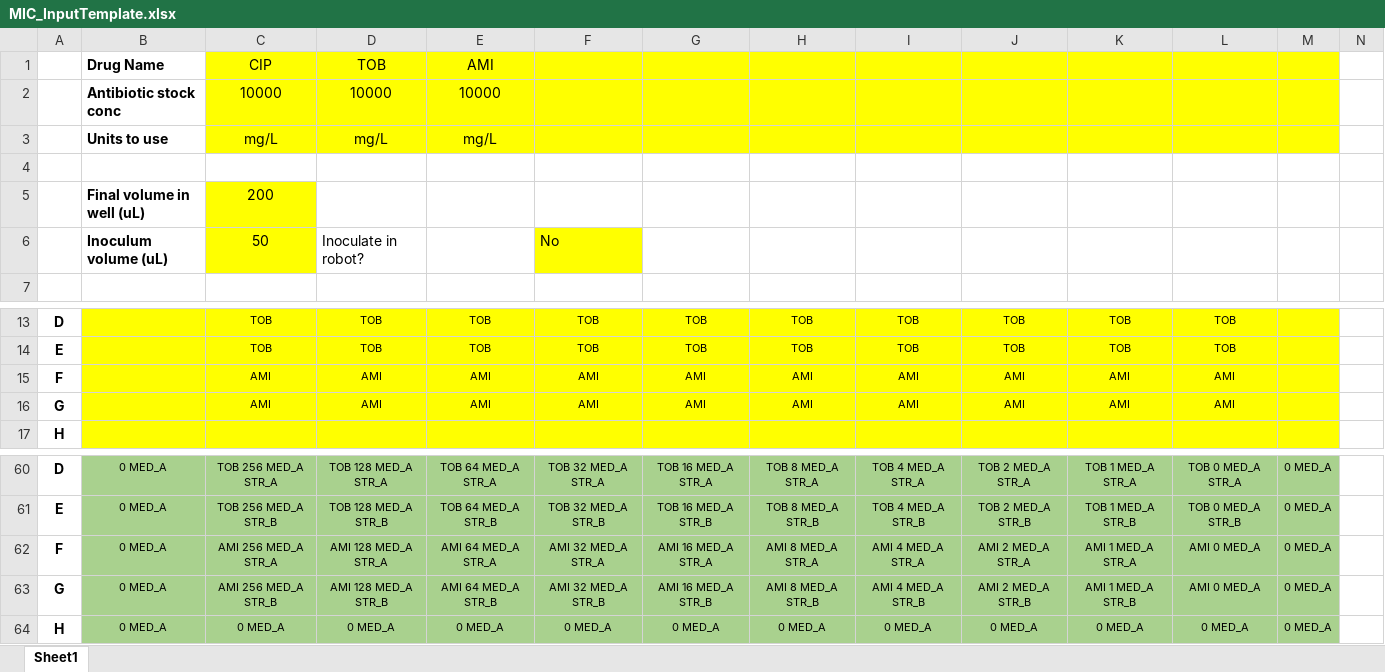
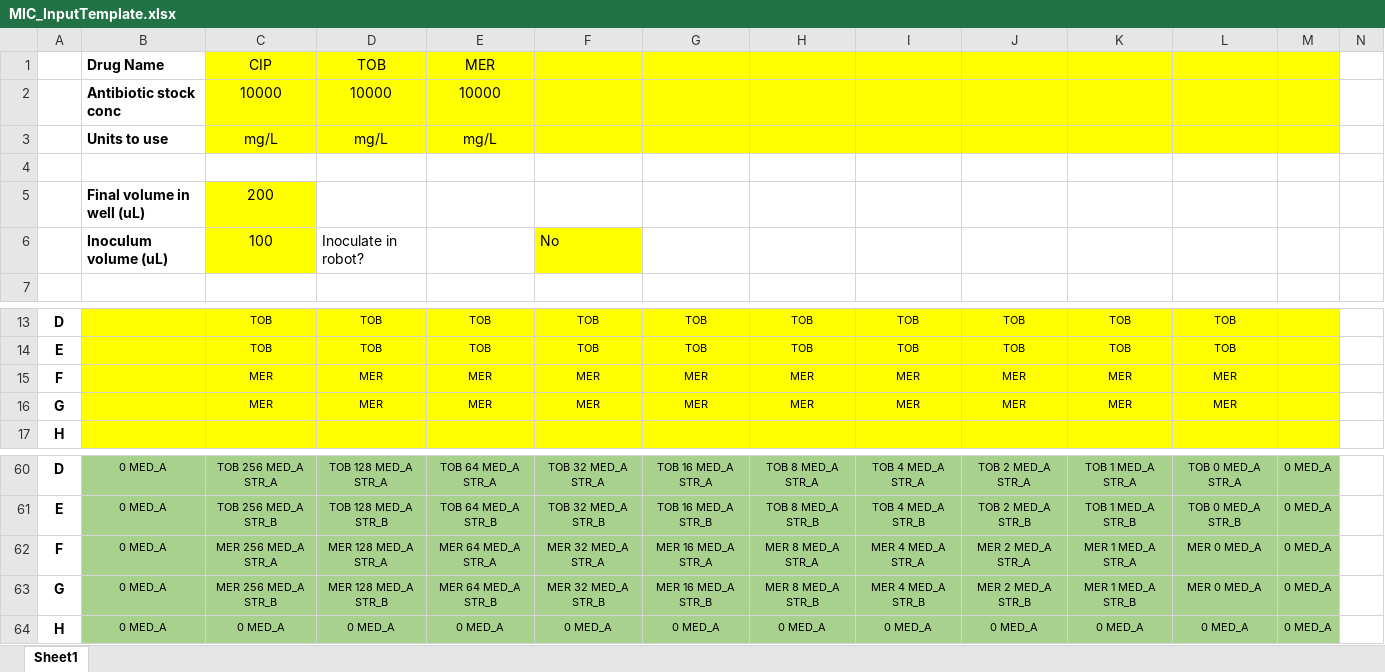
Before and after one commit to vanhasseltlab/ot2, an Excel workbook: SingleplateMIC/MIC_InputTemplate.xlsx, sheet Sheet1, drawn as a sheet; only a part is shown, gaps mark what is left out; values as stored, in another font and other column widths than the file's, no borders; removed rows and columns are numbered as before the commit, all else as after; rows hold the shown columns only; the diff names each change by its address in the sheet, - before the commit and + after, or states it on an @@ line.

```diff
--- a/SingleplateMIC/MIC_InputTemplate.xlsx (sheet Sheet1)
+++ b/SingleplateMIC/MIC_InputTemplate.xlsx (sheet Sheet1)
-E1: AMI
+E1: MER
-C6: 50
+C6: 100
-row 15: F |  | AMI | AMI | AMI | AMI | AMI | AMI | AMI | AMI | AMI | AMI
-row 16: G |  | AMI | AMI | AMI | AMI | AMI | AMI | AMI | AMI | AMI | AMI
+row 15: F |  | MER | MER | MER | MER | MER | MER | MER | MER | MER | MER
+row 16: G |  | MER | MER | MER | MER | MER | MER | MER | MER | MER | MER
-C62: AMI 256 MED_A STR_A
+C62: MER 256 MED_A STR_A
-D62: AMI 128 MED_A STR_A
+D62: MER 128 MED_A STR_A
-E62: AMI 64 MED_A STR_A
+E62: MER 64 MED_A STR_A
-F62: AMI 32 MED_A STR_A
+F62: MER 32 MED_A STR_A
-G62: AMI 16 MED_A STR_A
+G62: MER 16 MED_A STR_A
-H62: AMI 8 MED_A STR_A
+H62: MER 8 MED_A STR_A
-I62: AMI 4 MED_A STR_A
+I62: MER 4 MED_A STR_A
-J62: AMI 2 MED_A STR_A
+J62: MER 2 MED_A STR_A
-K62: AMI 1 MED_A STR_A
+K62: MER 1 MED_A STR_A
-L62:L63: AMI 0 MED_A
+L62:L63: MER 0 MED_A
-C63: AMI 256 MED_A STR_B
+C63: MER 256 MED_A STR_B
-D63: AMI 128 MED_A STR_B
+D63: MER 128 MED_A STR_B
-E63: AMI 64 MED_A STR_B
+E63: MER 64 MED_A STR_B
-F63: AMI 32 MED_A STR_B
+F63: MER 32 MED_A STR_B
-G63: AMI 16 MED_A STR_B
+G63: MER 16 MED_A STR_B
-H63: AMI 8 MED_A STR_B
+H63: MER 8 MED_A STR_B
-I63: AMI 4 MED_A STR_B
+I63: MER 4 MED_A STR_B
-J63: AMI 2 MED_A STR_B
+J63: MER 2 MED_A STR_B
-K63: AMI 1 MED_A STR_B
+K63: MER 1 MED_A STR_B
```
Also changed, not shown: 1 other file.
